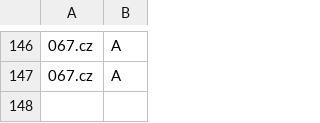
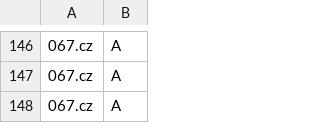
Before and after one commit to smurfmonitor/dns-iptables-rules, a CSV file: abused_domains.csv, drawn as a sheet; only a part is shown, gaps mark what is left out; the diff names each change by its address in the sheet, - before the commit and + after, or states it on an @@ line.

Commit message:
New domain 067.cz

```diff
--- a/abused_domains.csv
+++ b/abused_domains.csv
+row 148: 067.cz | A
```
Also changed, not shown: 2 other files.
